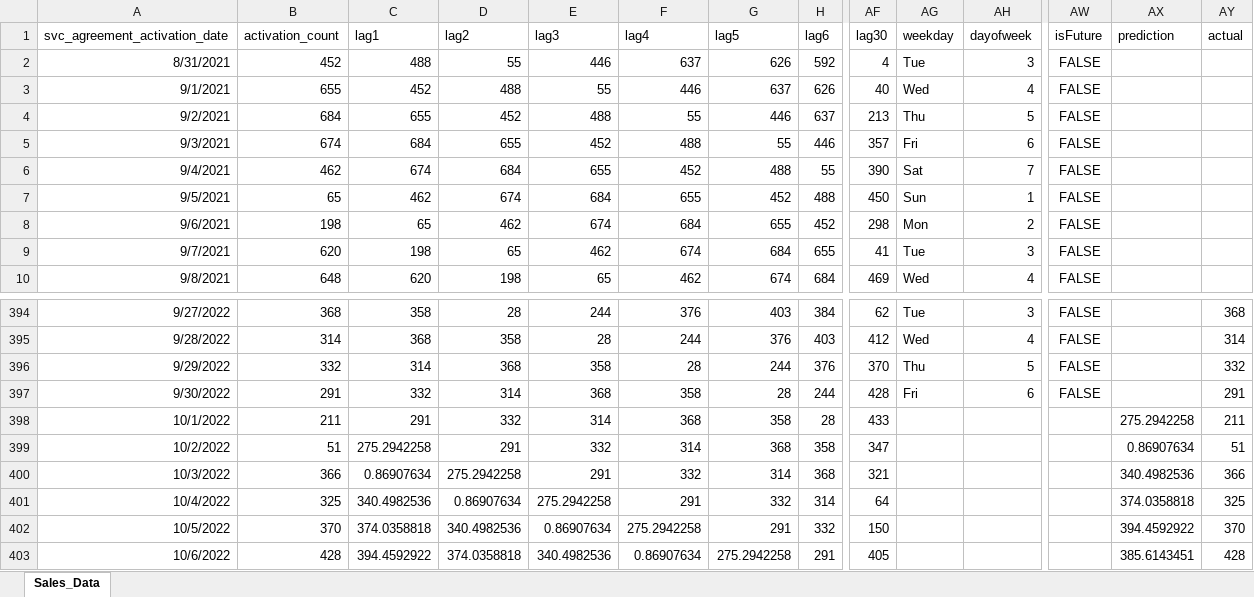
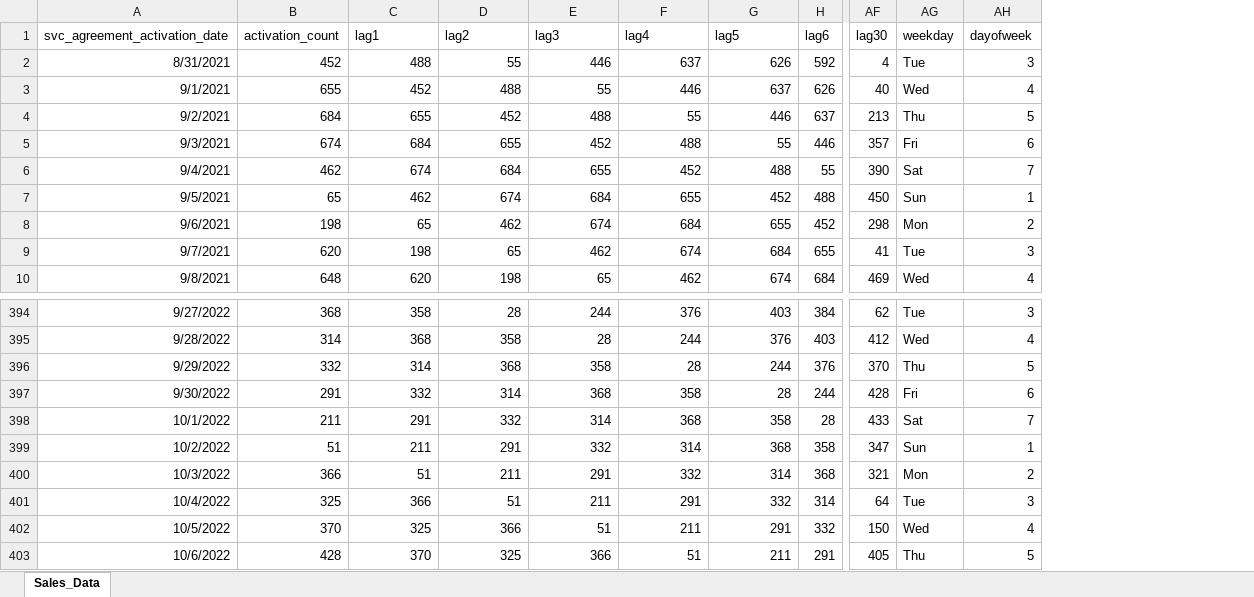
Before and after one commit to Team-ADS-506-FA22-Applied-Time-Series/Final_Project_ADS_506, an Excel workbook: Sales_Forecasting.xlsx, sheet Sales_Data, drawn as a sheet; only a part is shown, gaps mark what is left out; values as stored, in another font and other column widths than the file's, no borders; the diff covers the shown part only; the diff names each change by its address in the sheet, - before the commit and + after, or states it on an @@ line.

Commit message:
Add Data and Data changes

```diff
--- a/Sales_Forecasting.xlsx (sheet Sales_Data)
+++ b/Sales_Forecasting.xlsx (sheet Sales_Data)
-column AW (isFuture), rows 2-10: all FALSE; rows 394-397: all FALSE
-column AX (prediction), rows 398-403: 275.2942258 | 0.86907634 | 340.4982536 | 374.0358818 | 394.4592922 | 385.6143451
-column AY (actual), rows 394-403: 368 | 314 | 332 | 291 | 211 | 51 | 366 | 325 | 370 | 428
-AG398 (weekday): (empty)
+AG398 (weekday): Sat
-AH398 (dayofweek): (empty)
+AH398 (dayofweek): 7
-C399 (lag1): 275.2942258
+C399 (lag1): 211
-AG399 (weekday): (empty)
+AG399 (weekday): Sun
-AH399 (dayofweek): (empty)
+AH399 (dayofweek): 1
-C400 (lag1): 0.86907634
+C400 (lag1): 51
-D400 (lag2): 275.2942258
+D400 (lag2): 211
-AG400 (weekday): (empty)
+AG400 (weekday): Mon
-AH400 (dayofweek): (empty)
+AH400 (dayofweek): 2
-C401 (lag1): 340.4982536
+C401 (lag1): 366
-D401 (lag2): 0.86907634
+D401 (lag2): 51
-E401 (lag3): 275.2942258
+E401 (lag3): 211
-AG401 (weekday): (empty)
+AG401 (weekday): Tue
-AH401 (dayofweek): (empty)
+AH401 (dayofweek): 3
-C402 (lag1): 374.0358818
+C402 (lag1): 325
-D402 (lag2): 340.4982536
+D402 (lag2): 366
-E402 (lag3): 0.86907634
+E402 (lag3): 51
-F402 (lag4): 275.2942258
+F402 (lag4): 211
-AG402 (weekday): (empty)
+AG402 (weekday): Wed
-AH402 (dayofweek): (empty)
+AH402 (dayofweek): 4
-C403 (lag1): 394.4592922
+C403 (lag1): 370
-D403 (lag2): 374.0358818
+D403 (lag2): 325
-E403 (lag3): 340.4982536
+E403 (lag3): 366
-F403 (lag4): 0.86907634
+F403 (lag4): 51
-G403 (lag5): 275.2942258
+G403 (lag5): 211
-AG403 (weekday): (empty)
+AG403 (weekday): Thu
-AH403 (dayofweek): (empty)
+AH403 (dayofweek): 5
```
Also changed, not shown: 378 edited cells elsewhere in this sheet, 2 other files.
